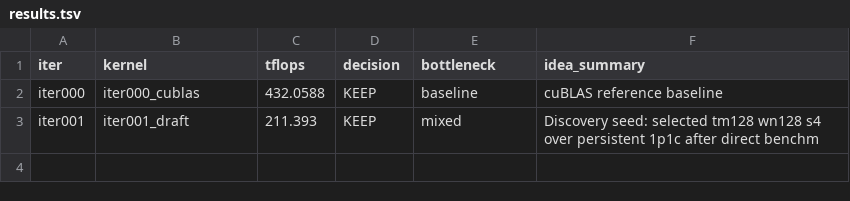
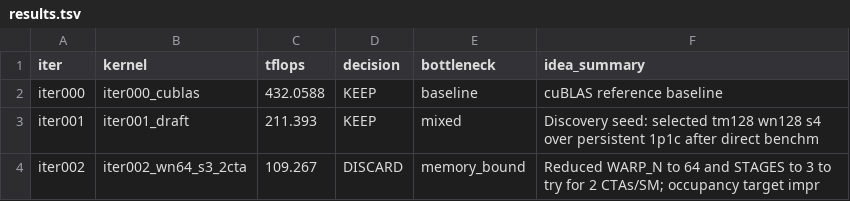
Before and after one commit to codes1gn/croqtile-tuner, a TSV file: tuning/sm90_NVIDIA_H800_PCIe/croqtile/logs/matmul_f16fp32_16384x2048x2048/gpt-5-4/results.tsv, drawn as a sheet.

Commit message:
tune(croqtile): matmul f16fp32 16384x2048x2048 - iter002 109.267 TFLOPS DISCARD

```diff
--- a/tuning/sm90_NVIDIA_H800_PCIe/croqtile/logs/matmul_f16fp32_16384x2048x2048/gpt-5-4/results.tsv
+++ b/tuning/sm90_NVIDIA_H800_PCIe/croqtile/logs/matmul_f16fp32_16384x2048x2048/gpt-5-4/results.tsv
@@ -3 +3,2 @@ iter000	iter000_cublas	432.0588	KEEP	baseline	cuBLAS reference baseline
 iter001	iter001_draft	211.393	KEEP	mixed	Discovery seed: selected tm128 wn128 s4 over persistent 1p1c after direct benchm
+iter002	iter002_wn64_s3_2cta	109.267	DISCARD	memory_bound	Reduced WARP_N to 64 and STAGES to 3 to try for 2 CTAs/SM; occupancy target impr
```
Also changed, not shown: 24 other files.
